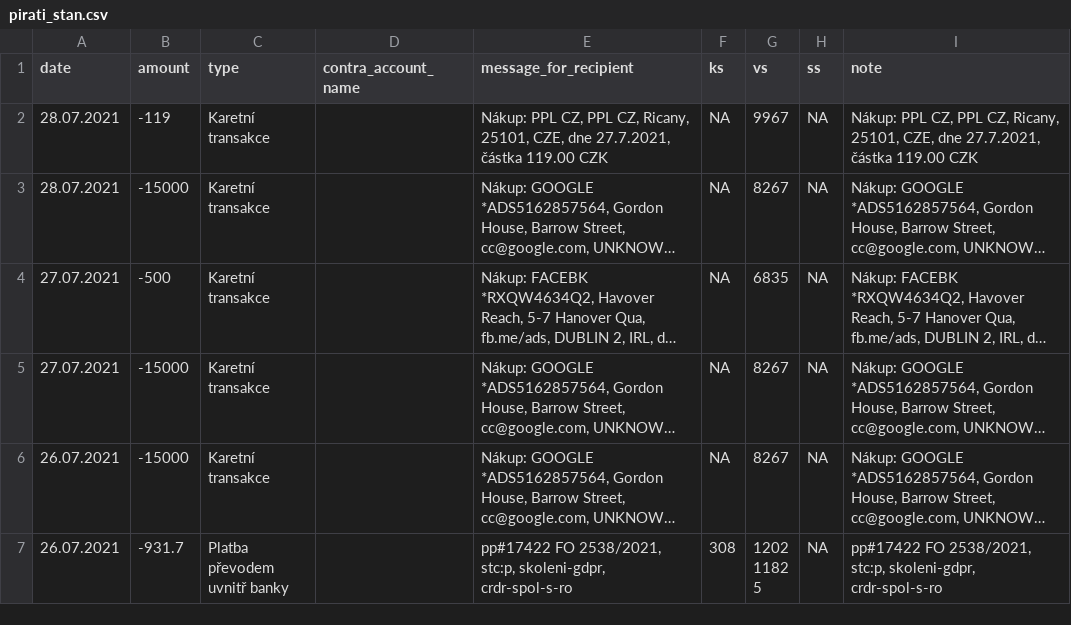
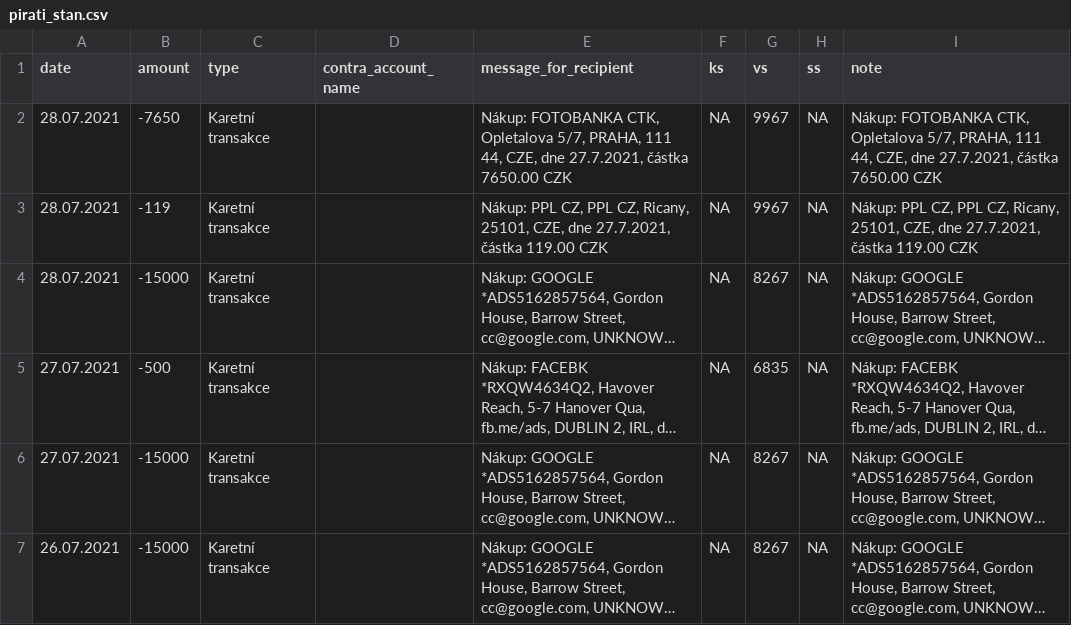
Before and after one commit to opop999/transparent_election_accounts, a CSV file: data/individual_accounts/pirati_stan.csv (was data/pirati_stan.csv), drawn as a sheet; only a part is shown; the shorter side is filled out with more unchanged rows; long unchanged cells end in …; the diff names each change by its address in the sheet, - before the commit and + after, or states it on an @@ line.

```diff
--- a/data/pirati_stan.csv
+++ b/data/individual_accounts/pirati_stan.csv
+row 2: 28.07.2021 | -7650 | Karetní transakce |  | Nákup: FOTOBANKA CTK, Opletalova 5/7, PRAHA, 111 44, CZE, dne 27.7.2021, částka 7650.00 CZK | NA | 9967 | NA | Nákup: FOTOBANKA CTK, Opletalova 5/7, PRAHA, 111 44, CZE, dne 27.7.2021, částka 7650.00 CZK
```
Also changed, not shown: data/current_accounts_overview.csv, data/individual_accounts/cssd.csv, 28 other files.
